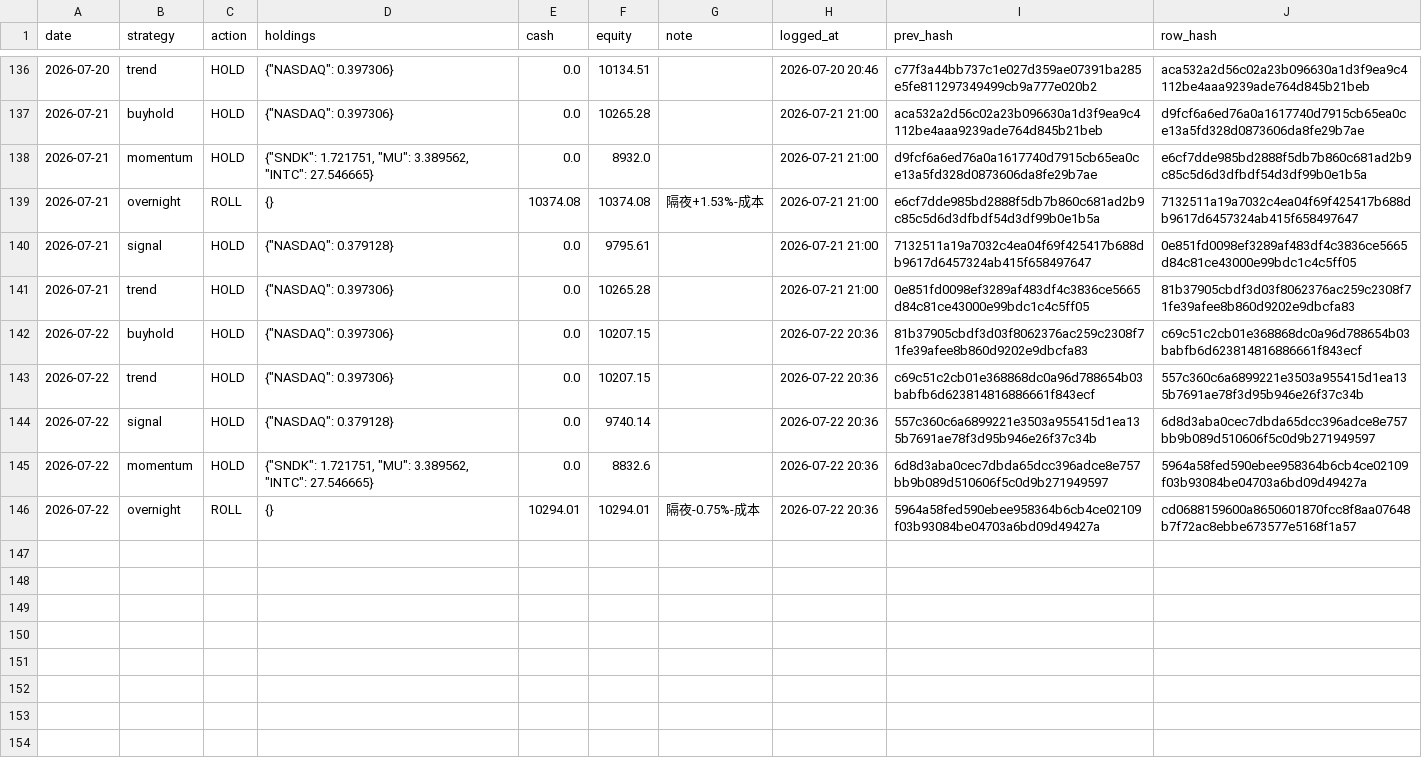
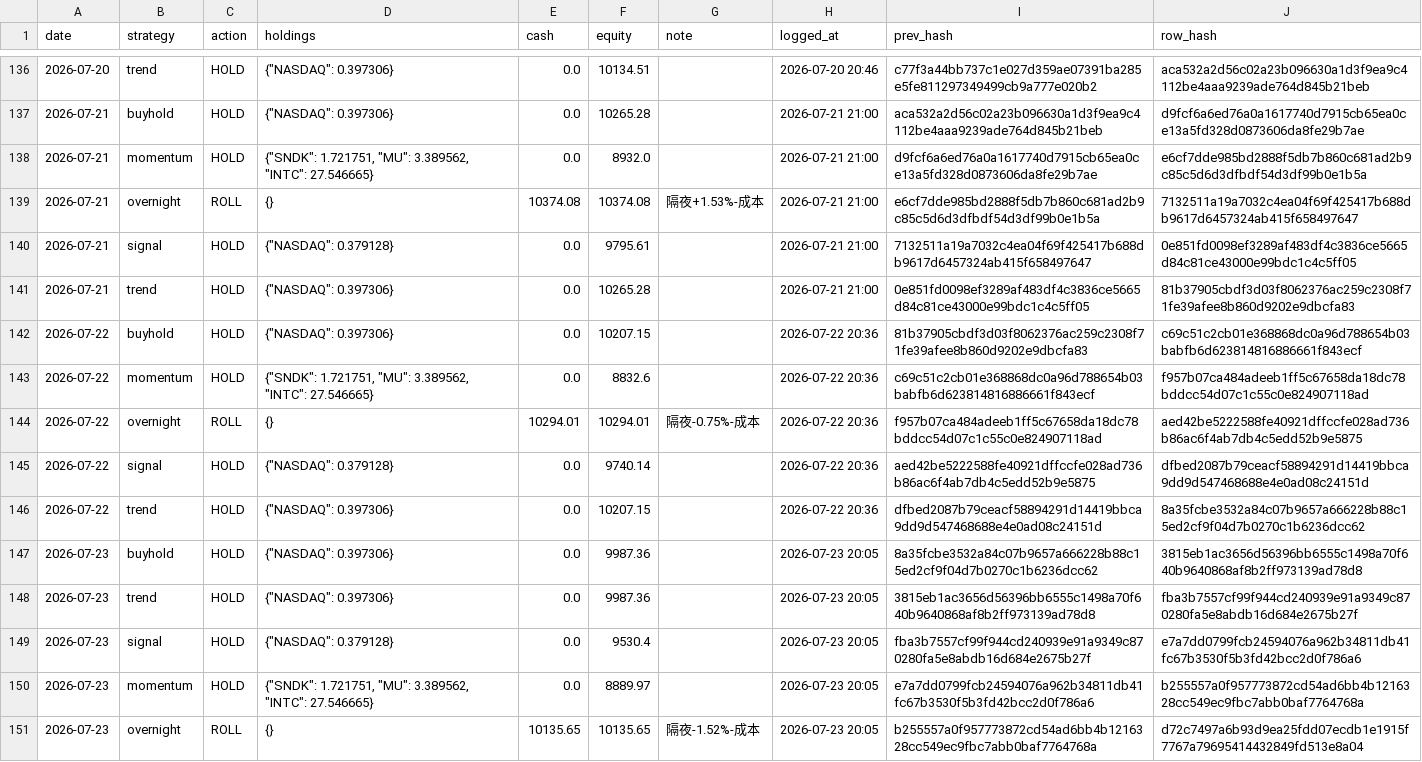
Before and after one commit to Vambrocop/valpha-lab, a CSV file: market-analysis/data/processed/paper_ledger.csv, drawn as a sheet; only a part is shown, gaps mark what is left out.

```diff
--- a/market-analysis/data/processed/paper_ledger.csv
+++ b/market-analysis/data/processed/paper_ledger.csv
@@ -142,5 +142,10 @@ date,strategy,action,holdings,cash,equity,note,logged_at,prev_hash,row_hash
 2026-07-22,buyhold,HOLD,"{""NASDAQ"": 0.397306}",0.0,10207.15,,2026-07-22 20:36,81b37905cbdf3d03f8062376ac259c2308f71fe39afee8b860d9202e9dbcfa83,c69c51c2cb01e368868dc0a96d788654b03babfb6d623814816886661f843ecf
-2026-07-22,trend,HOLD,"{""NASDAQ"": 0.397306}",0.0,10207.15,,2026-07-22 20:36,c69c51c2cb01e368868dc0a96d788654b03babfb6d623814816886661f843ecf,557c360c6a6899221e3503a955415d1ea135b7691ae78f3d95b946e26f37c34b
-2026-07-22,signal,HOLD,"{""NASDAQ"": 0.379128}",0.0,9740.14,,2026-07-22 20:36,557c360c6a6899221e3503a955415d1ea135b7691ae78f3d95b946e26f37c34b,6d8d3aba0cec7dbda65dcc396adce8e757bb9b089d510606f5c0d9b271949597
-2026-07-22,momentum,HOLD,"{""SNDK"": 1.721751, ""MU"": 3.389562, ""INTC"": 27.546665}",0.0,8832.6,,2026-07-22 20:36,6d8d3aba0cec7dbda65dcc396adce8e757bb9b089d510606f5c0d9b271949597,5964a58fed590ebee958364b6cb4ce02109f03b93084be04703a6bd09d49427a
-2026-07-22,overnight,ROLL,{},10294.01,10294.01,隔夜-0.75%-成本,2026-07-22 20:36,5964a58fed590ebee958364b6cb4ce02109f03b93084be04703a6bd09d49427a,cd0688159600a8650601870fcc8f8aa07648b7f72ac8ebbe673577e5168f1a57
+2026-07-22,momentum,HOLD,"{""SNDK"": 1.721751, ""MU"": 3.389562, ""INTC"": 27.546665}",0.0,8832.6,,2026-07-22 20:36,c69c51c2cb01e368868dc0a96d788654b03babfb6d623814816886661f843ecf,f957b07ca484adeeb1ff5c67658da18dc78bddcc54d07c1c55c0e824907118ad
+2026-07-22,overnight,ROLL,{},10294.01,10294.01,隔夜-0.75%-成本,2026-07-22 20:36,f957b07ca484adeeb1ff5c67658da18dc78bddcc54d07c1c55c0e824907118ad,aed42be5222588fe40921dffccfe028ad736b86ac6f4ab7db4c5edd52b9e5875
+2026-07-22,signal,HOLD,"{""NASDAQ"": 0.379128}",0.0,9740.14,,2026-07-22 20:36,aed42be5222588fe40921dffccfe028ad736b86ac6f4ab7db4c5edd52b9e5875,dfbed2087b79ceacf58894291d14419bbca9dd9d547468688e4e0ad08c24151d
+2026-07-22,trend,HOLD,"{""NASDAQ"": 0.397306}",0.0,10207.15,,2026-07-22 20:36,dfbed2087b79ceacf58894291d14419bbca9dd9d547468688e4e0ad08c24151d,8a35fcbe3532a84c07b9657a666228b88c15ed2cf9f04d7b0270c1b6236dcc62
+2026-07-23,buyhold,HOLD,"{""NASDAQ"": 0.397306}",0.0,9987.36,,2026-07-23 20:05,8a35fcbe3532a84c07b9657a666228b88c15ed2cf9f04d7b0270c1b6236dcc62,3815eb1ac3656d56396bb6555c1498a70f640b9640868af8b2ff973139ad78d8
+2026-07-23,trend,HOLD,"{""NASDAQ"": 0.397306}",0.0,9987.36,,2026-07-23 20:05,3815eb1ac3656d56396bb6555c1498a70f640b9640868af8b2ff973139ad78d8,fba3b7557cf99f944cd240939e91a9349c870280fa5e8abdb16d684e2675b27f
+2026-07-23,signal,HOLD,"{""NASDAQ"": 0.379128}",0.0,9530.4,,2026-07-23 20:05,fba3b7557cf99f944cd240939e91a9349c870280fa5e8abdb16d684e2675b27f,e7a7dd0799fcb24594076a962b34811db41fc67b3530f5b3fd42bcc2d0f786a6
+2026-07-23,momentum,HOLD,"{""SNDK"": 1.721751, ""MU"": 3.389562, ""INTC"": 27.546665}",0.0,8889.97,,2026-07-23 20:05,e7a7dd0799fcb24594076a962b34811db41fc67b3530f5b3fd42bcc2d0f786a6,b255557a0f957773872cd54ad6bb4b1216328cc549ec9fbc7abb0baf7764768a
+2026-07-23,overnight,ROLL,{},10135.65,10135.65,隔夜-1.52%-成本,2026-07-23 20:05,b255557a0f957773872cd54ad6bb4b1216328cc549ec9fbc7abb0baf7764768a,d72c7497a6b93d9ea25fdd07ecdb1e1915f7767a79695414432849fd513e8a04
```
Also changed, not shown: market-analysis/data/processed/prediction_log.csv, 19 other files.
